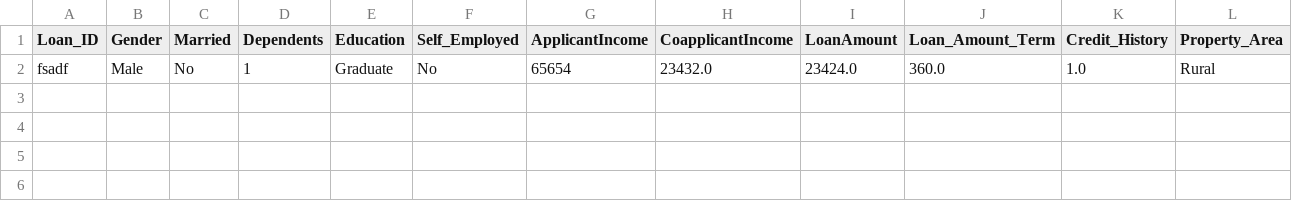
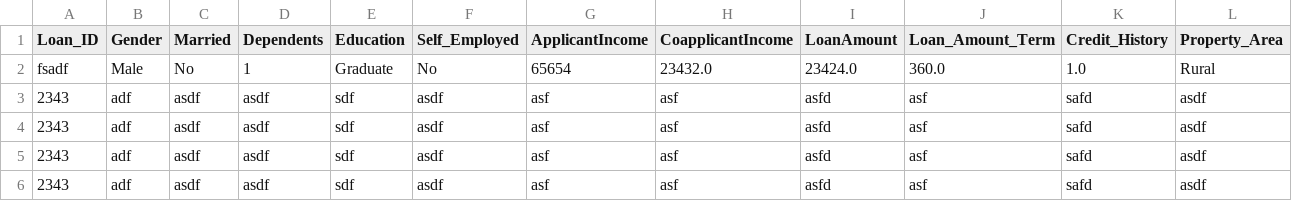
Before and after one commit to Werriess/Machine-Learning-382-Project-1, a CSV file: data/loan_applications.csv, drawn as a sheet; the diff names each change by its address in the sheet, - before the commit and + after, or states it on an @@ line.

```diff
--- a/data/loan_applications.csv
+++ b/data/loan_applications.csv
+row 3: 2343 | adf | asdf | asdf | sdf | asdf | asf | asf | asfd | asf | safd | asdf
+row 4: 2343 | adf | asdf | asdf | sdf | asdf | asf | asf | asfd | asf | safd | asdf
+row 5: 2343 | adf | asdf | asdf | sdf | asdf | asf | asf | asfd | asf | safd | asdf
+row 6: 2343 | adf | asdf | asdf | sdf | asdf | asf | asf | asfd | asf | safd | asdf
```
Also changed, not shown: 3 other files.
